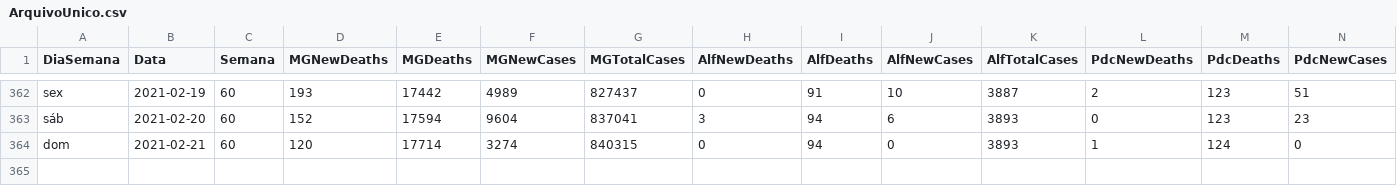
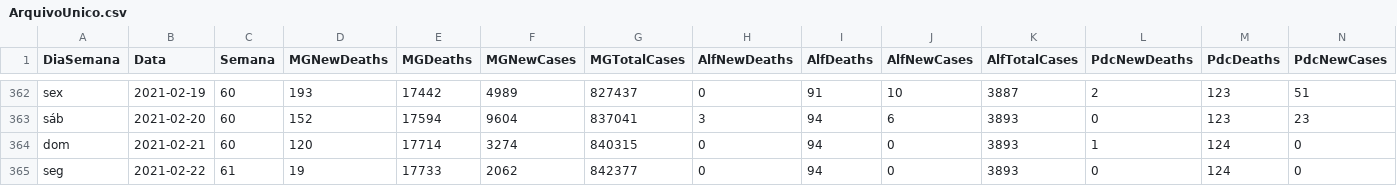
Before and after one commit to paulo1997s/DadosCovidUnifal, a CSV file: ArquivoUnico.csv, drawn as a sheet; only a part is shown, gaps mark what is left out; rows hold the shown columns only; the diff names each change by its address in the sheet, - before the commit and + after, or states it on an @@ line.

Commit message:
Add files via upload

```diff
--- a/ArquivoUnico.csv
+++ b/ArquivoUnico.csv
+row 365: seg | 2021-02-22 | 61 | 19 | 17733 | 2062 | 842377 | 0 | 94 | 0 | 3893 | 0 | 124 | 0
```
